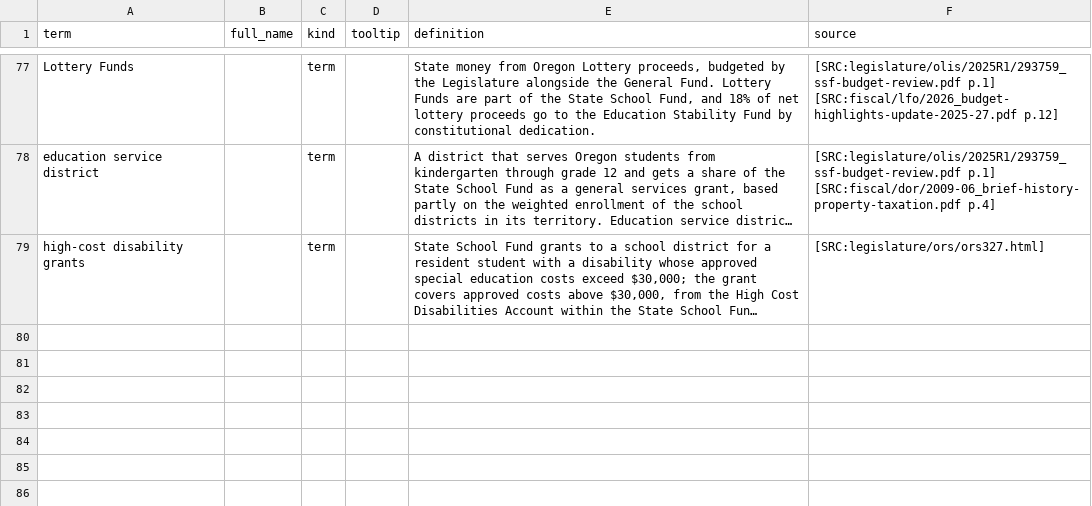
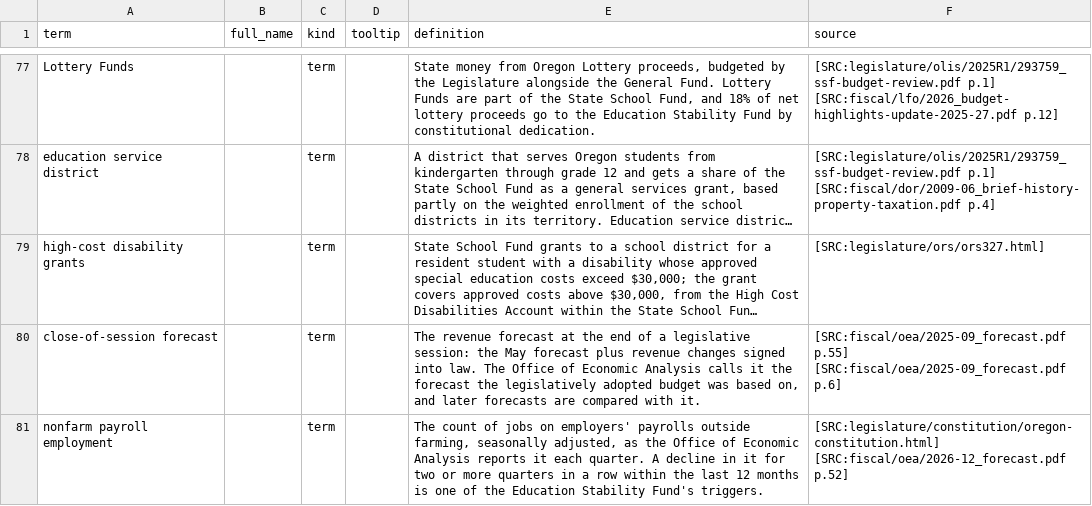
Before and after one commit to pietvanzoen/fund-oregon-schools, a CSV file: analysis/glossary.csv, drawn as a sheet; only a part is shown, gaps mark what is left out; long unchanged cells end in …; the diff names each change by its address in the sheet, - before the commit and + after, or states it on an @@ line.

```diff
--- a/analysis/glossary.csv
+++ b/analysis/glossary.csv
+row 80: close-of-session forecast |  | term |  | The revenue forecast at the end of a legislative session: the May forecast plus revenue changes signed into law. The Office of Economic Analysis calls it the forecast the legislatively adopted budget was based on, and later forecasts are compared with it. | [SRC:fiscal/oea/2025-09_forecast.pdf p.55] [SRC:fiscal/oea/2025-09_forecast.pdf p.6]
+row 81: nonfarm payroll employment |  | term |  | The count of jobs on employers' payrolls outside farming, seasonally adjusted, as the Office of Economic Analysis reports it each quarter. A decline in it for two or more quarters in a row within the last 12 months is one of the Education Stability Fund's triggers. | [SRC:legislature/constitution/oregon-constitution.html] [SRC:fiscal/oea/2026-12_forecast.pdf p.52]
```
Also changed, not shown: analysis/derived/reserves.csv, analysis/questions.csv, 7 other files.
